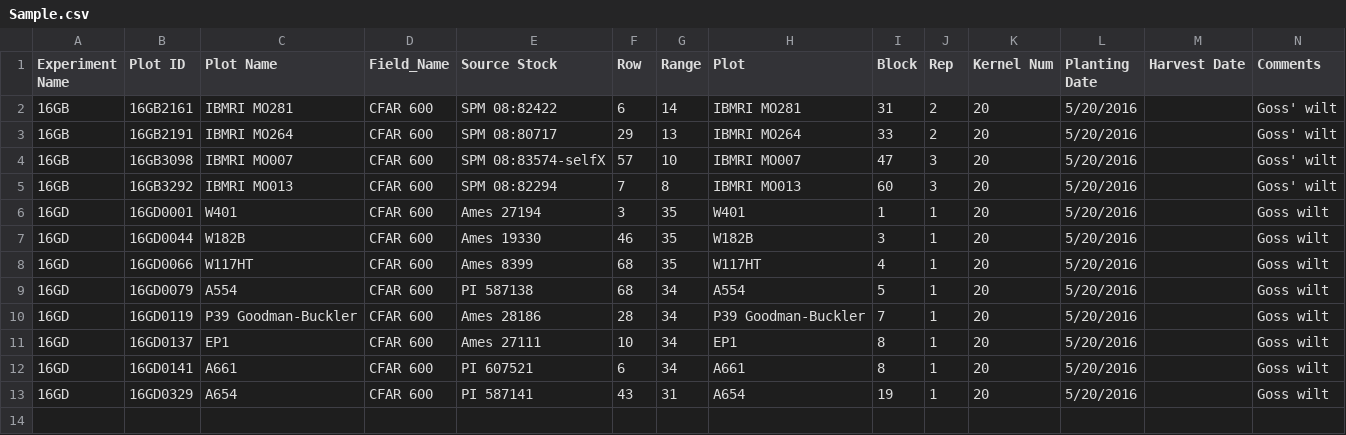
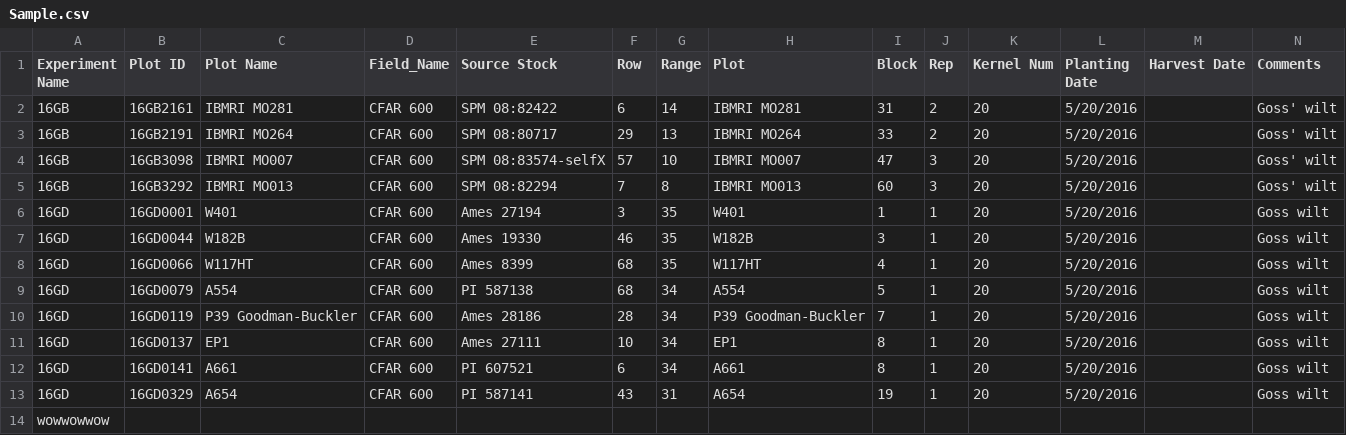
Before and after one commit to kuonanhong/C-CSV, a CSV file: CSV/Sample.csv, drawn as a sheet; only a part is shown; rows hold the shown columns only; the diff names each change by its address in the sheet, - before the commit and + after, or states it on an @@ line.

```diff
--- a/CSV/Sample.csv
+++ b/CSV/Sample.csv
+row 14: wowwowwow
```
Also changed, not shown: 3 other files.
